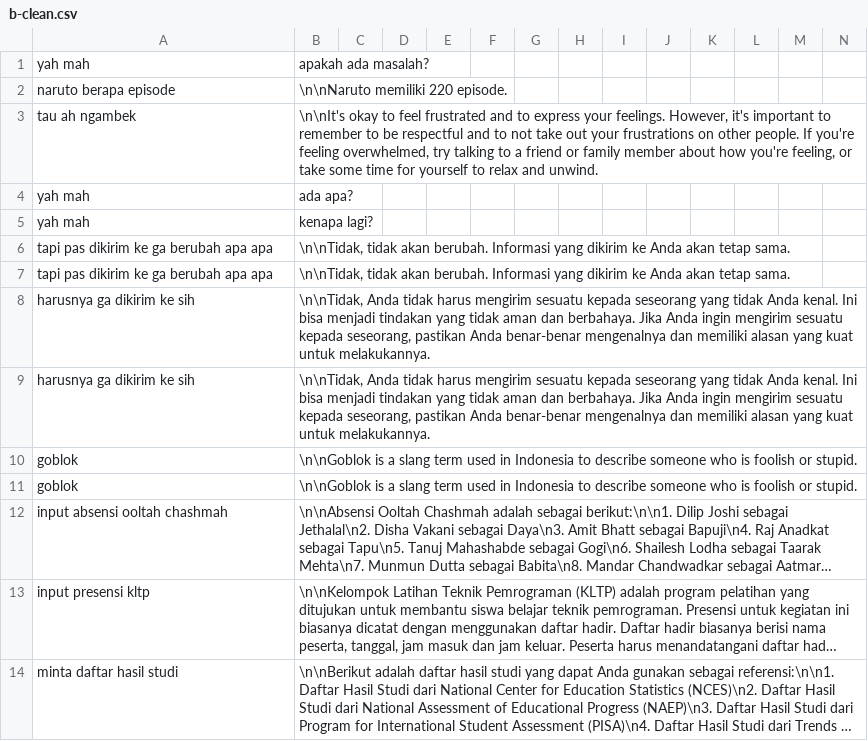
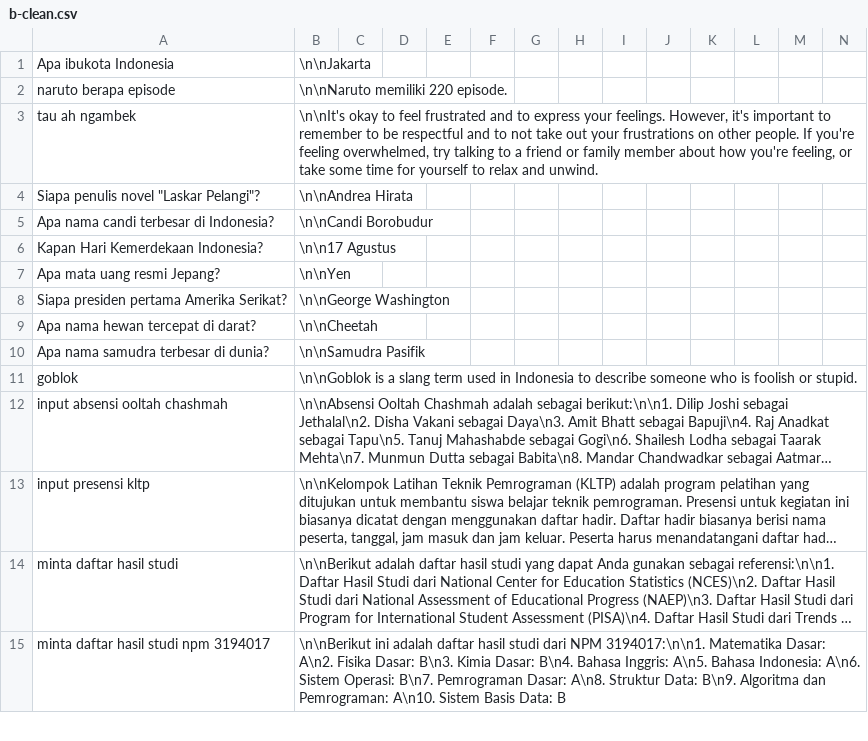
Before and after one commit to tee-am-ai/dataset, a CSV file: dataset/fedhira 2001-3000/b-clean.csv, drawn as a sheet; only a part is shown; the shorter side is filled out with more unchanged rows; long unchanged cells end in …; removed rows and columns are numbered as before the commit, all else as after; rows hold the shown columns only; the diff names each change by its address in the sheet, - before the commit and + after, or states it on an @@ line.

Commit message:
cleaning dataset 2001-2011

```diff
--- a/dataset/fedhira 2001-3000/b-clean.csv
+++ b/dataset/fedhira 2001-3000/b-clean.csv
-row 1: yah mah | apakah ada masalah?
+row 1: Apa ibukota Indonesia | \n\nJakarta
-row 4: yah mah | ada apa?
-row 5: yah mah | kenapa lagi?
-row 6: tapi pas dikirim ke ga berubah apa apa | \n\nTidak, tidak akan berubah. Informasi yang dikirim ke Anda akan tetap sama.
-row 7: tapi pas dikirim ke ga berubah apa apa | \n\nTidak, tidak akan berubah. Informasi yang dikirim ke Anda akan tetap sama.
-row 8: harusnya ga dikirim ke sih | \n\nTidak, Anda tidak harus mengirim sesuatu kepada seseorang yang tidak Anda kenal. Ini bisa menjadi tindakan yang tidak aman dan berbahaya. Jika Anda ingin mengirim sesuatu kepada seseorang, pastikan Anda benar-benar mengenalnya dan memiliki alasan yang kuat untuk melakukannya.
-row 9: harusnya ga dikirim ke sih | \n\nTidak, Anda tidak harus mengirim sesuatu kepada seseorang yang tidak Anda kenal. Ini bisa menjadi tindakan yang tidak aman dan berbahaya. Jika Anda ingin mengirim sesuatu kepada seseorang, pastikan Anda benar-benar mengenalnya dan memiliki alasan yang kuat untuk melakukannya.
-row 10: goblok | \n\nGoblok is a slang term used in Indonesia to describe someone who is foolish or stupid.
+row 4: Siapa penulis novel "Laskar Pelangi"? | \n\nAndrea Hirata
+row 5: Apa nama candi terbesar di Indonesia? | \n\nCandi Borobudur
+row 6: Kapan Hari Kemerdekaan Indonesia? | \n\n17 Agustus
+row 7: Apa mata uang resmi Jepang? | \n\nYen
+row 8: Siapa presiden pertama Amerika Serikat? | \n\nGeorge Washington
+row 9: Apa nama hewan tercepat di darat? | \n\nCheetah
+row 10: Apa nama samudra terbesar di dunia? | \n\nSamudra Pasifik
```
